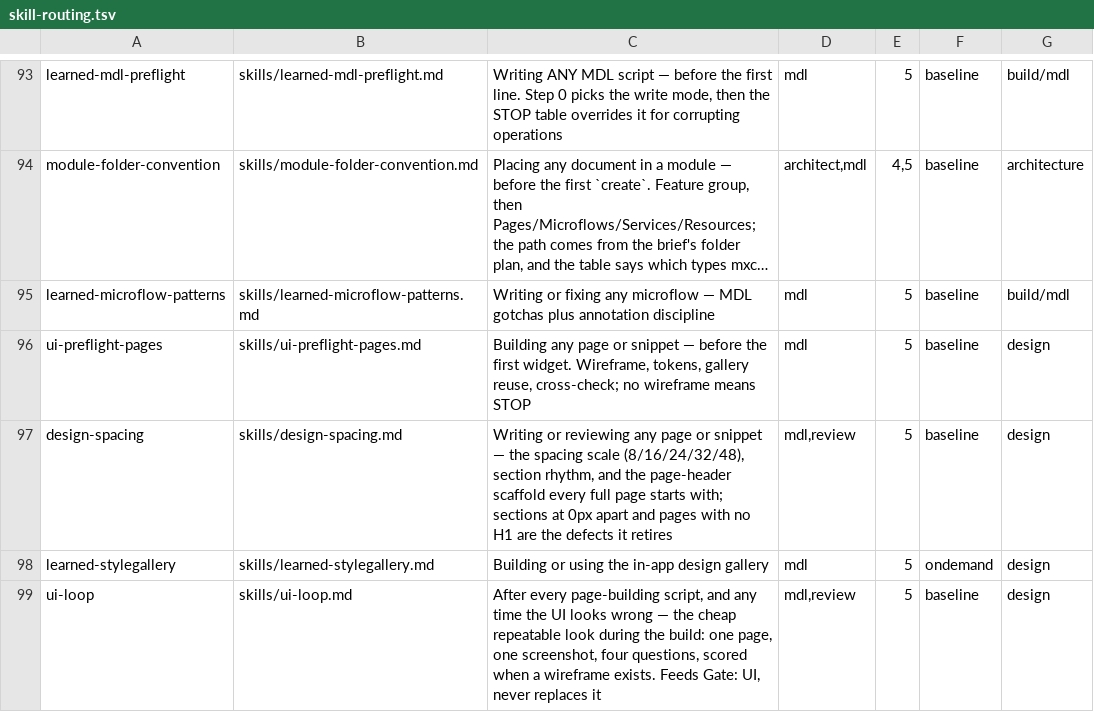
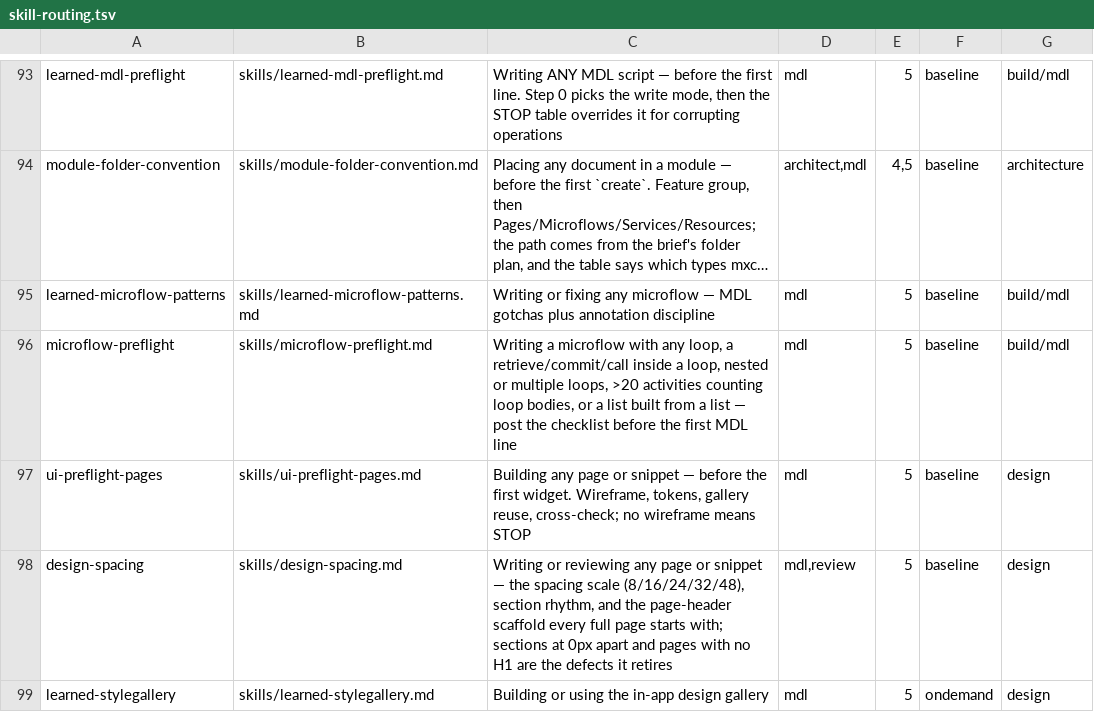
Before and after one commit to MendixMau/mxcli-project-toolkit, a TSV file: bin/lib/skill-routing.tsv, drawn as a sheet; only a part is shown, gaps mark what is left out; the shorter side is filled out with more unchanged rows; long unchanged cells end in …; the diff names each change by its address in the sheet, - before the commit and + after, or states it on an @@ line.

```diff
--- a/bin/lib/skill-routing.tsv
+++ b/bin/lib/skill-routing.tsv
+row 96: microflow-preflight | skills/microflow-preflight.md | Writing a microflow with any loop, a retrieve/commit/call inside a loop, nested or multiple loops, >20 activities counting loop bodies, or a list built from a list — post the checklist before the first MDL line | mdl | 5 | baseline | build/mdl
```
Also changed, not shown: 11 other files.
